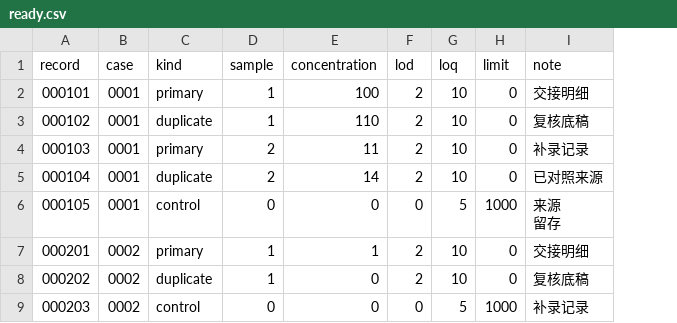
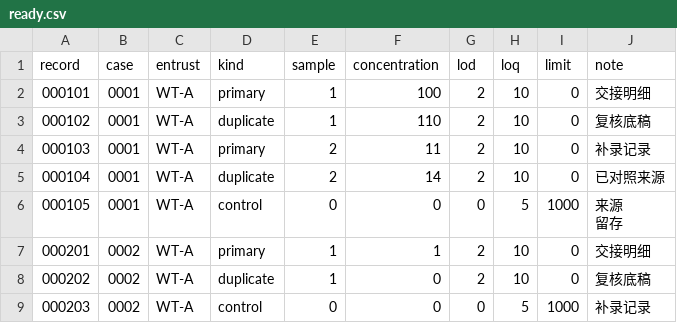
Before and after one commit to thornytheat/0831-shi-yan-shi-ping-xing-yang-fu-he-1qz4, a CSV file: sample_data/ready.csv, drawn as a sheet; the diff names each change by its address in the sheet, - before the commit and + after, or states it on an @@ line.

```diff
--- a/sample_data/ready.csv
+++ b/sample_data/ready.csv
+column C (entrust), rows 2-9: all WT-A
```
Also changed, not shown: sample_data/incoming.csv, 26 other files.
